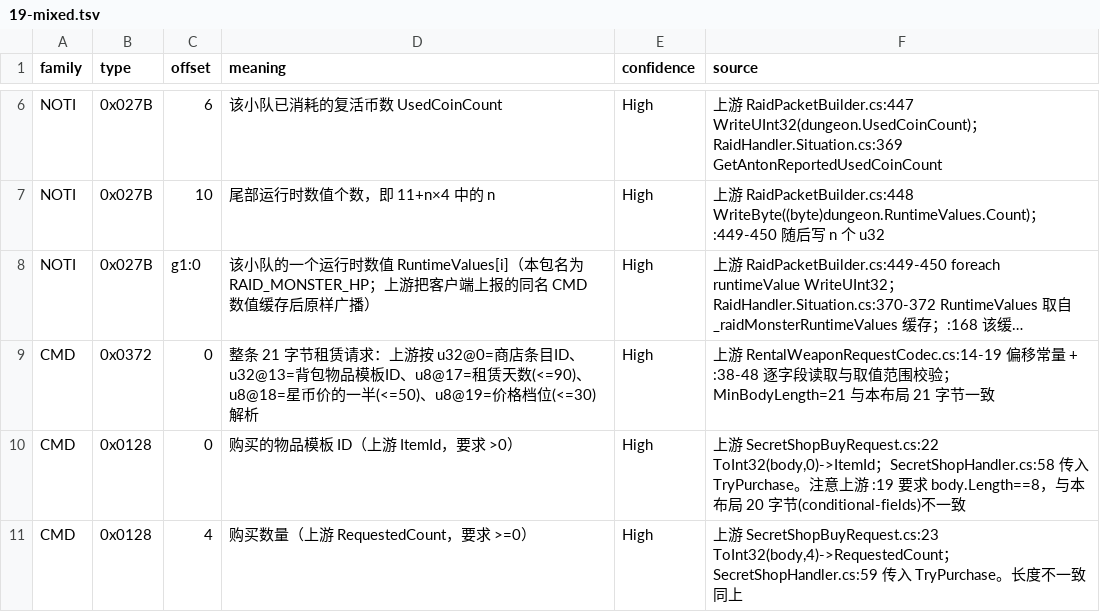
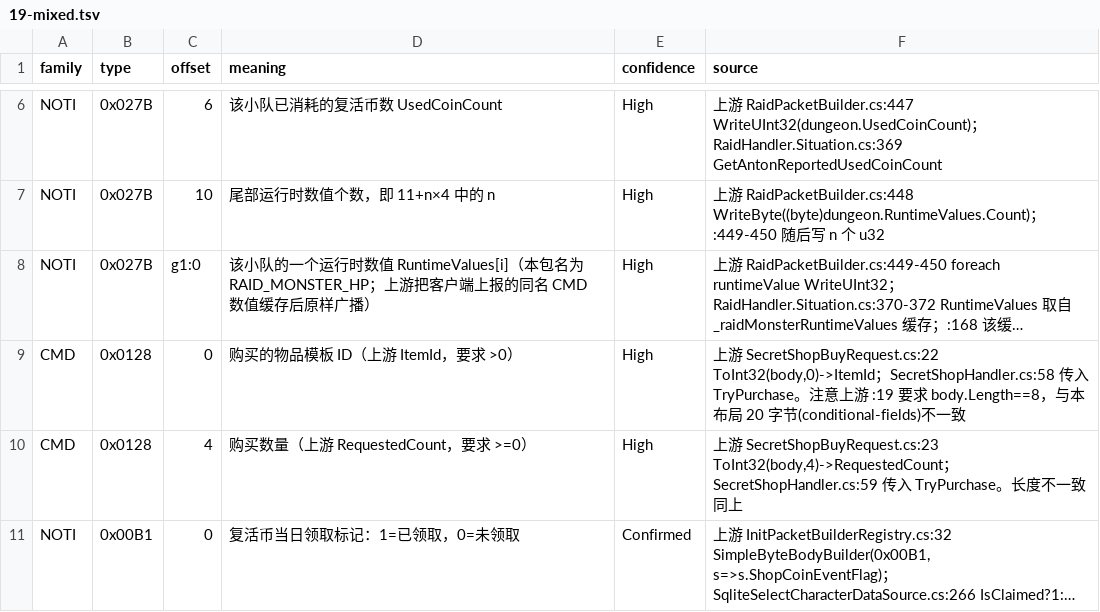
Before and after one commit to Gloria-GK-406/DNF-JP-86-Server, a TSV file: protocol/patterns/data/meanings/19-mixed.tsv, drawn as a sheet; only a part is shown, gaps mark what is left out; the shorter side is filled out with more unchanged rows; long unchanged cells end in …; the diff names each change by its address in the sheet, - before the commit and + after, or states it on an @@ line.

```diff
--- a/protocol/patterns/data/meanings/19-mixed.tsv
+++ b/protocol/patterns/data/meanings/19-mixed.tsv
-row 9: CMD | 0x0372 | 0 | 整条 21 字节租赁请求：上游按 u32@0=商店条目ID、u32@13=背包物品模板ID、u8@17=租赁天数(<=90)、u8@18=星币价的一半(<=50)、u8@19=价格档位(<=30) 解析 | High | 上游 RentalWeaponRequestCodec.cs:14-19 偏移常量 + :38-48 逐字段读取与取值范围校验；MinBodyLength=21 与本布局 21 字节一致
```
Also changed, not shown: protocol/patterns/data/meanings/13-protocol-gameprotocolhandler.tsv, protocol/patterns/data/meanings/15-mixed.tsv, 37 other files.
